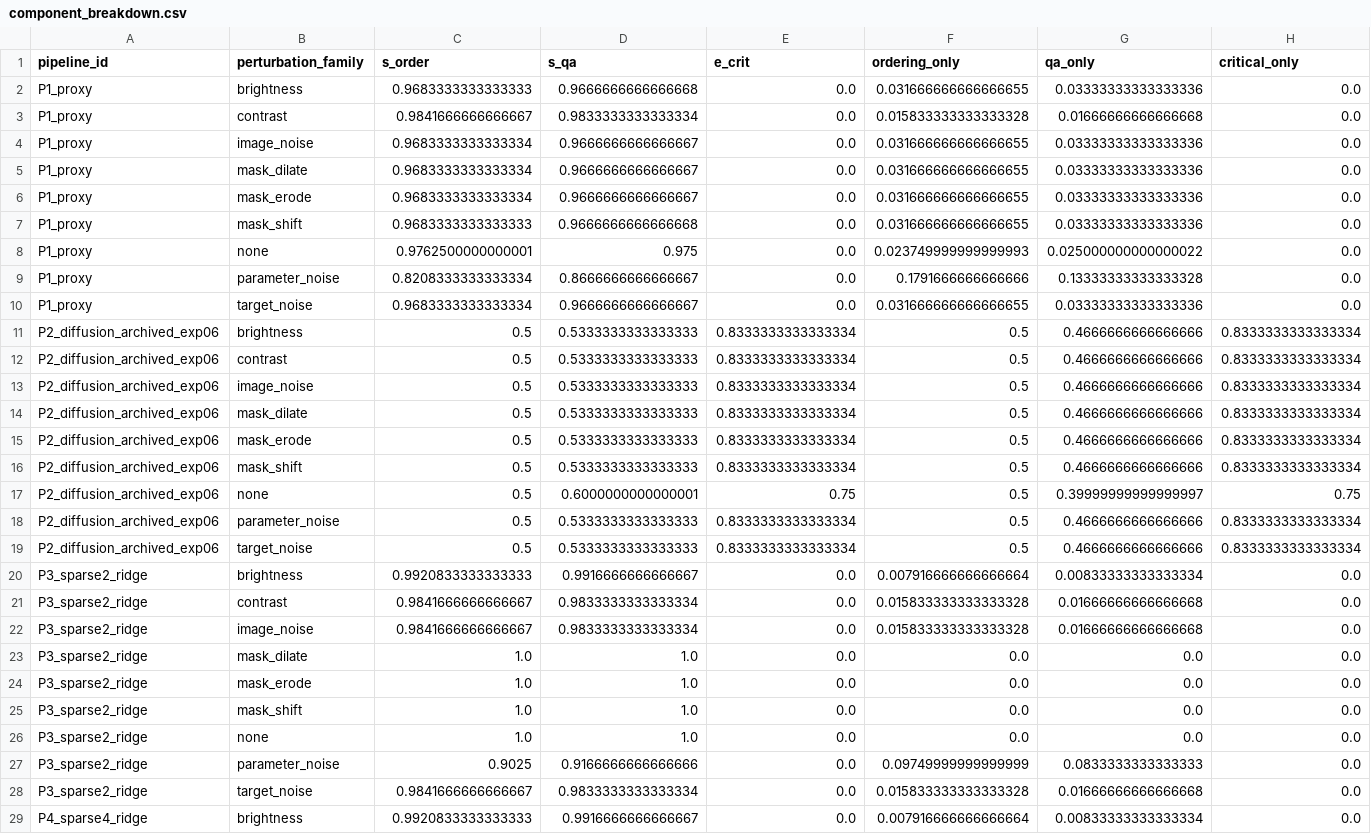
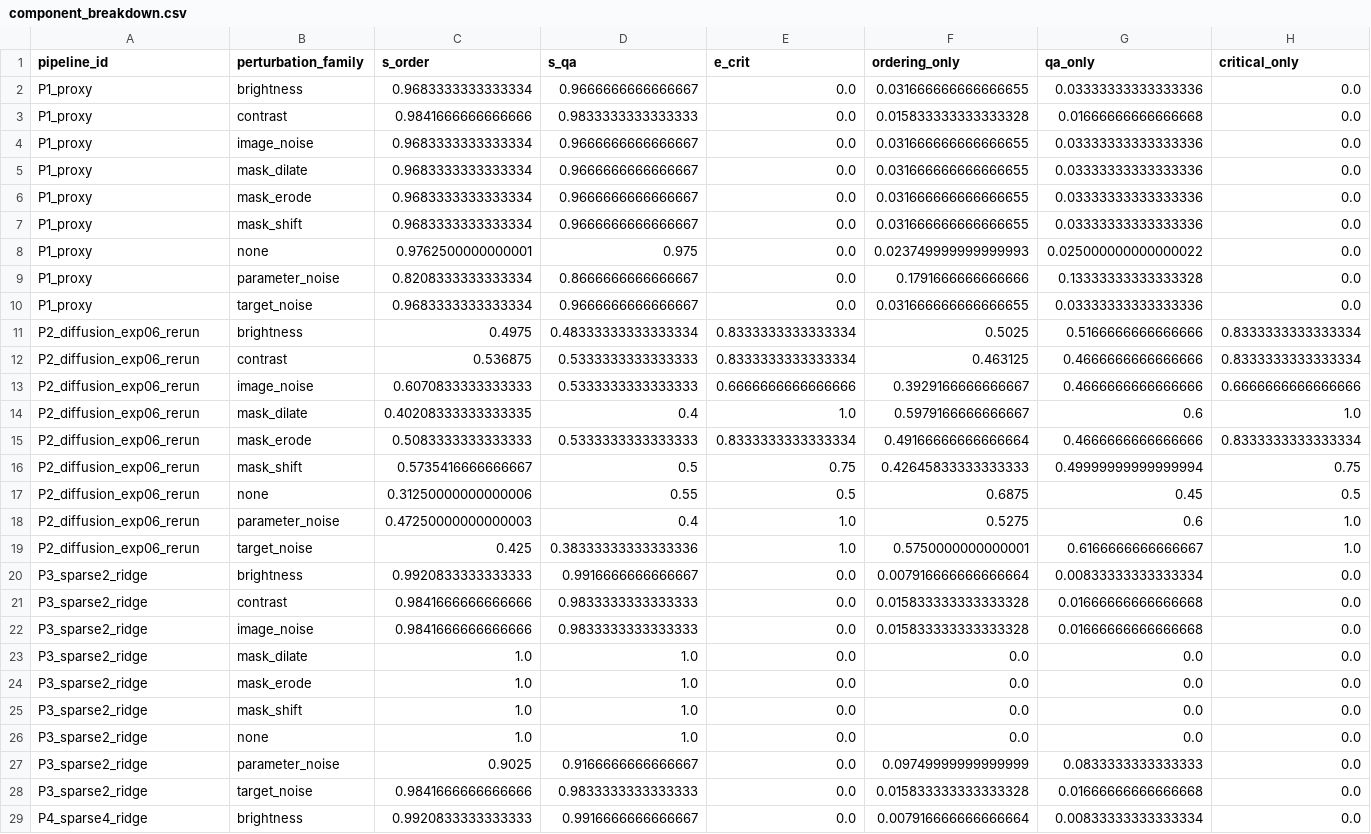
Before and after one commit to TimmySnr7/alopecia-federated-prognosis, a CSV file: experiments/results/exp09/fragility_aware_evaluation_v1/component_breakdown.csv, drawn as a sheet; only a part is shown; the diff covers the shown part only.

```diff
--- a/experiments/results/exp09/fragility_aware_evaluation_v1/component_breakdown.csv
+++ b/experiments/results/exp09/fragility_aware_evaluation_v1/component_breakdown.csv
@@ -1,4 +1,4 @@
 pipeline_id,perturbation_family,s_order,s_qa,e_crit,ordering_only,qa_only,critical_only
-P1_proxy,brightness,0.9683333333333333,0.9666666666666668,0.0,0.031666666666666655,0.03333333333333336,0.0
-P1_proxy,contrast,0.9841666666666667,0.9833333333333334,0.0,0.015833333333333328,0.01666666666666668,0.0
+P1_proxy,brightness,0.9683333333333334,0.9666666666666667,0.0,0.031666666666666655,0.03333333333333336,0.0
+P1_proxy,contrast,0.9841666666666666,0.9833333333333333,0.0,0.015833333333333328,0.01666666666666668,0.0
 P1_proxy,image_noise,0.9683333333333334,0.9666666666666667,0.0,0.031666666666666655,0.03333333333333336,0.0
@@ -6,3 +6,3 @@ P1_proxy,mask_dilate,0.9683333333333334,0.9666666666666667,0.0,0.031666666666666
 P1_proxy,mask_erode,0.9683333333333334,0.9666666666666667,0.0,0.031666666666666655,0.03333333333333336,0.0
-P1_proxy,mask_shift,0.9683333333333333,0.9666666666666668,0.0,0.031666666666666655,0.03333333333333336,0.0
+P1_proxy,mask_shift,0.9683333333333334,0.9666666666666667,0.0,0.031666666666666655,0.03333333333333336,0.0
 P1_proxy,none,0.9762500000000001,0.975,0.0,0.023749999999999993,0.025000000000000022,0.0
@@ -10,14 +10,14 @@ P1_proxy,parameter_noise,0.8208333333333334,0.8666666666666667,0.0,0.17916666666
 P1_proxy,target_noise,0.9683333333333334,0.9666666666666667,0.0,0.031666666666666655,0.03333333333333336,0.0
-P2_diffusion_archived_exp06,brightness,0.5,0.5333333333333333,0.8333333333333334,0.5,0.4666666666666666,0.8333333333333334
-P2_diffusion_archived_exp06,contrast,0.5,0.5333333333333333,0.8333333333333334,0.5,0.4666666666666666,0.8333333333333334
-P2_diffusion_archived_exp06,image_noise,0.5,0.5333333333333333,0.8333333333333334,0.5,0.4666666666666666,0.8333333333333334
-P2_diffusion_archived_exp06,mask_dilate,0.5,0.5333333333333333,0.8333333333333334,0.5,0.4666666666666666,0.8333333333333334
-P2_diffusion_archived_exp06,mask_erode,0.5,0.5333333333333333,0.8333333333333334,0.5,0.4666666666666666,0.8333333333333334
-P2_diffusion_archived_exp06,mask_shift,0.5,0.5333333333333333,0.8333333333333334,0.5,0.4666666666666666,0.8333333333333334
-P2_diffusion_archived_exp06,none,0.5,0.6000000000000001,0.75,0.5,0.39999999999999997,0.75
-P2_diffusion_archived_exp06,parameter_noise,0.5,0.5333333333333333,0.8333333333333334,0.5,0.4666666666666666,0.8333333333333334
-P2_diffusion_archived_exp06,target_noise,0.5,0.5333333333333333,0.8333333333333334,0.5,0.4666666666666666,0.8333333333333334
+P2_diffusion_exp06_rerun,brightness,0.4975,0.48333333333333334,0.8333333333333334,0.5025,0.5166666666666666,0.8333333333333334
+P2_diffusion_exp06_rerun,contrast,0.536875,0.5333333333333333,0.8333333333333334,0.463125,0.4666666666666666,0.8333333333333334
+P2_diffusion_exp06_rerun,image_noise,0.6070833333333333,0.5333333333333333,0.6666666666666666,0.3929166666666667,0.4666666666666666,0.6666666666666666
+P2_diffusion_exp06_rerun,mask_dilate,0.40208333333333335,0.4,1.0,0.5979166666666667,0.6,1.0
+P2_diffusion_exp06_rerun,mask_erode,0.5083333333333333,0.5333333333333333,0.8333333333333334,0.49166666666666664,0.4666666666666666,0.8333333333333334
+P2_diffusion_exp06_rerun,mask_shift,0.5735416666666667,0.5,0.75,0.42645833333333333,0.49999999999999994,0.75
+P2_diffusion_exp06_rerun,none,0.31250000000000006,0.55,0.5,0.6875,0.45,0.5
+P2_diffusion_exp06_rerun,parameter_noise,0.47250000000000003,0.4,1.0,0.5275,0.6,1.0
+P2_diffusion_exp06_rerun,target_noise,0.425,0.38333333333333336,1.0,0.5750000000000001,0.6166666666666667,1.0
 P3_sparse2_ridge,brightness,0.9920833333333333,0.9916666666666667,0.0,0.007916666666666664,0.00833333333333334,0.0
-P3_sparse2_ridge,contrast,0.9841666666666667,0.9833333333333334,0.0,0.015833333333333328,0.01666666666666668,0.0
-P3_sparse2_ridge,image_noise,0.9841666666666667,0.9833333333333334,0.0,0.015833333333333328,0.01666666666666668,0.0
+P3_sparse2_ridge,contrast,0.9841666666666666,0.9833333333333333,0.0,0.015833333333333328,0.01666666666666668,0.0
+P3_sparse2_ridge,image_noise,0.9841666666666666,0.9833333333333333,0.0,0.015833333333333328,0.01666666666666668,0.0
 P3_sparse2_ridge,mask_dilate,1.0,1.0,0.0,0.0,0.0,0.0
@@ -26,4 +26,4 @@ P3_sparse2_ridge,mask_shift,1.0,1.0,0.0,0.0,0.0,0.0
 P3_sparse2_ridge,none,1.0,1.0,0.0,0.0,0.0,0.0
-P3_sparse2_ridge,parameter_noise,0.9025,0.9166666666666666,0.0,0.09749999999999999,0.0833333333333333,0.0
-P3_sparse2_ridge,target_noise,0.9841666666666667,0.9833333333333334,0.0,0.015833333333333328,0.01666666666666668,0.0
+P3_sparse2_ridge,parameter_noise,0.9025,0.9166666666666667,0.0,0.09749999999999999,0.0833333333333333,0.0
+P3_sparse2_ridge,target_noise,0.9841666666666666,0.9833333333333333,0.0,0.015833333333333328,0.01666666666666668,0.0
 P4_sparse4_ridge,brightness,0.9920833333333333,0.9916666666666667,0.0,0.007916666666666664,0.00833333333333334,0.0
```
Also changed, not shown: 6 edited cells elsewhere in this file, experiments/results/exp09/fragility_aware_evaluation_v1/fragility_by_pipeline_and_perturbation.csv, experiments/results/exp09/fragility_aware_evaluation_v1/human_face_validity_rating_template.csv, 17 other files.
